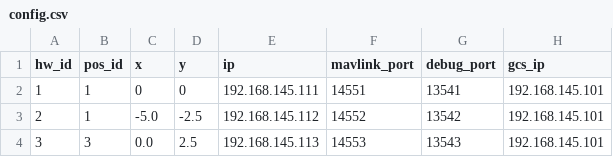
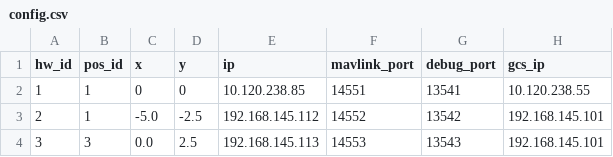
Before and after one commit to the-mak-00/mavsdk_drone_show, a CSV file: config.csv, drawn as a sheet.

Commit message:
ewliguiugrn

```diff
--- a/config.csv
+++ b/config.csv
@@ -1,3 +1,3 @@
 hw_id,pos_id,x,y,ip,mavlink_port,debug_port,gcs_ip
-1,1,0,0,192.168.145.111,14551,13541,192.168.145.101
+1,1,0,0,10.120.238.85,14551,13541,10.120.238.55
 2,1,-5.0,-2.5,192.168.145.112,14552,13542,192.168.145.101
```
